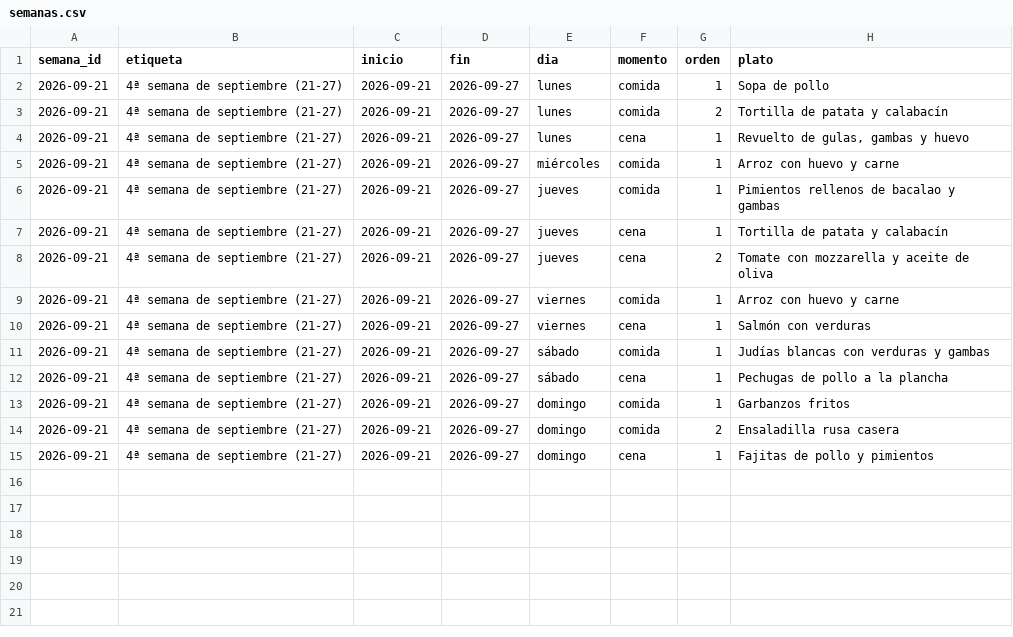
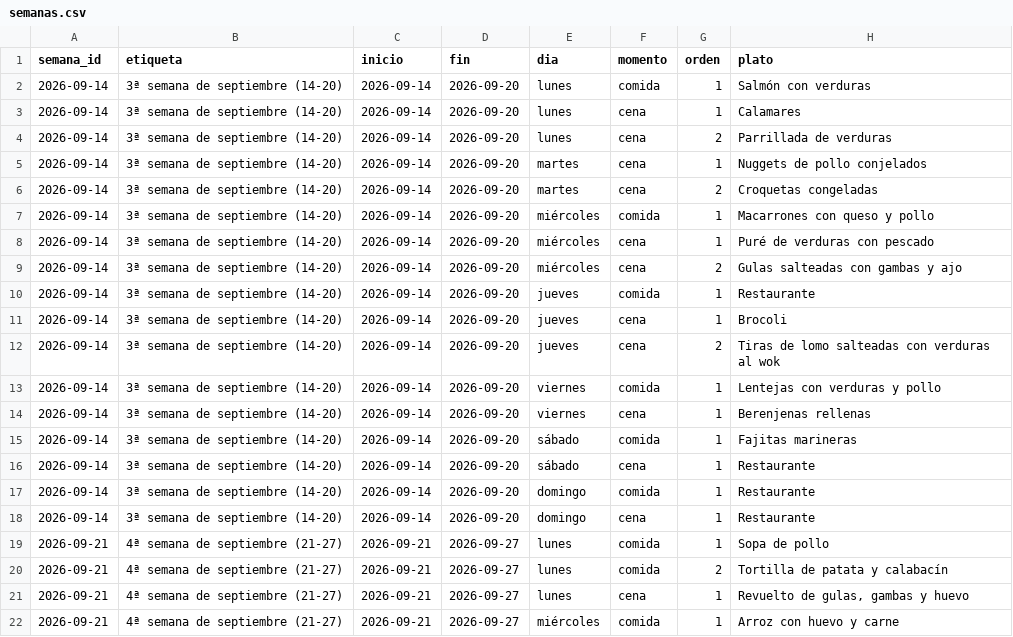
Before and after one commit to diegocalvogit/planificador-comida, a CSV file: datos/semanas.csv, drawn as a sheet; only a part is shown; the shorter side is filled out with more unchanged rows; the diff names each change by its address in the sheet, - before the commit and + after, or states it on an @@ line.

Commit message:
Menu Semanal: actualizar datos/semanas.csv

```diff
--- a/datos/semanas.csv
+++ b/datos/semanas.csv
+row 2: 2026-09-14 | 3ª semana de septiembre (14-20) | 2026-09-14 | 2026-09-20 | lunes | comida | 1 | Salmón con verduras
+row 3: 2026-09-14 | 3ª semana de septiembre (14-20) | 2026-09-14 | 2026-09-20 | lunes | cena | 1 | Calamares
+row 4: 2026-09-14 | 3ª semana de septiembre (14-20) | 2026-09-14 | 2026-09-20 | lunes | cena | 2 | Parrillada de verduras
+row 5: 2026-09-14 | 3ª semana de septiembre (14-20) | 2026-09-14 | 2026-09-20 | martes | cena | 1 | Nuggets de pollo conjelados
+row 6: 2026-09-14 | 3ª semana de septiembre (14-20) | 2026-09-14 | 2026-09-20 | martes | cena | 2 | Croquetas congeladas
+row 7: 2026-09-14 | 3ª semana de septiembre (14-20) | 2026-09-14 | 2026-09-20 | miércoles | comida | 1 | Macarrones con queso y pollo
+row 8: 2026-09-14 | 3ª semana de septiembre (14-20) | 2026-09-14 | 2026-09-20 | miércoles | cena | 1 | Puré de verduras con pescado
+row 9: 2026-09-14 | 3ª semana de septiembre (14-20) | 2026-09-14 | 2026-09-20 | miércoles | cena | 2 | Gulas salteadas con gambas y ajo
+row 10: 2026-09-14 | 3ª semana de septiembre (14-20) | 2026-09-14 | 2026-09-20 | jueves | comida | 1 | Restaurante
+row 11: 2026-09-14 | 3ª semana de septiembre (14-20) | 2026-09-14 | 2026-09-20 | jueves | cena | 1 | Brocoli
+row 12: 2026-09-14 | 3ª semana de septiembre (14-20) | 2026-09-14 | 2026-09-20 | jueves | cena | 2 | Tiras de lomo salteadas con verduras al wok
+row 13: 2026-09-14 | 3ª semana de septiembre (14-20) | 2026-09-14 | 2026-09-20 | viernes | comida | 1 | Lentejas con verduras y pollo
+row 14: 2026-09-14 | 3ª semana de septiembre (14-20) | 2026-09-14 | 2026-09-20 | viernes | cena | 1 | Berenjenas rellenas
+row 15: 2026-09-14 | 3ª semana de septiembre (14-20) | 2026-09-14 | 2026-09-20 | sábado | comida | 1 | Fajitas marineras
+row 16: 2026-09-14 | 3ª semana de septiembre (14-20) | 2026-09-14 | 2026-09-20 | sábado | cena | 1 | Restaurante
+row 17: 2026-09-14 | 3ª semana de septiembre (14-20) | 2026-09-14 | 2026-09-20 | domingo | comida | 1 | Restaurante
+row 18: 2026-09-14 | 3ª semana de septiembre (14-20) | 2026-09-14 | 2026-09-20 | domingo | cena | 1 | Restaurante
```
